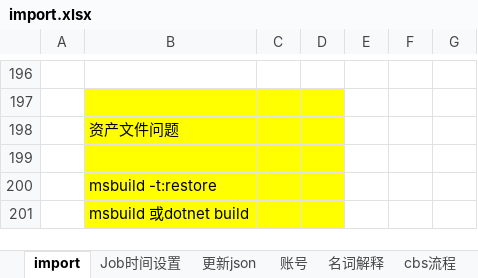
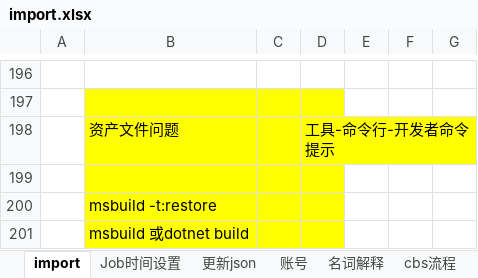
Before and after one commit to spiderwolf11001282/DocManager2, an Excel workbook: import.xlsx, sheet import, drawn as a sheet; only a part is shown, gaps mark what is left out; values as stored, in another font and other column widths than the file's, no borders; charts and pictures not drawn; the diff names each change by its address in the sheet, - before the commit and + after, or states it on an @@ line.

```diff
--- a/import.xlsx (sheet import)
+++ b/import.xlsx (sheet import)
-D198: (empty)
+D198: 工具-命令行-开发者命令提示
```
Also changed, not shown: 技术支持问题一览.xlsx.
